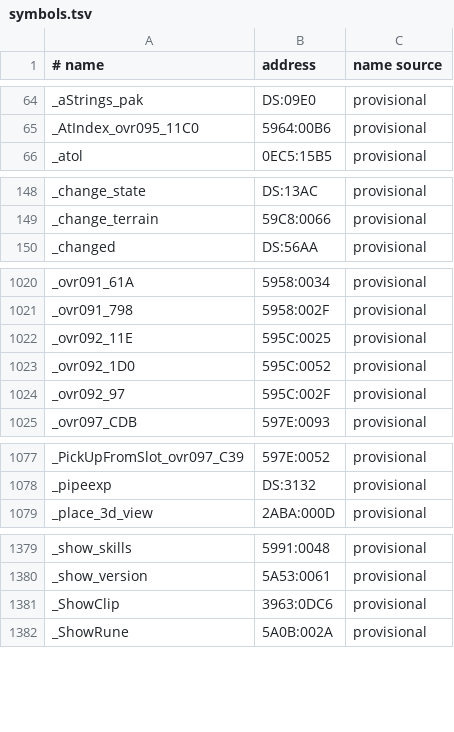
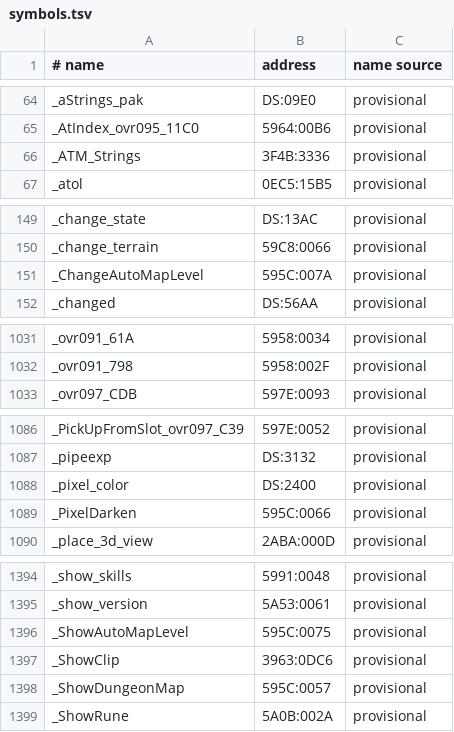
Before and after one commit to abedegno/UW1Decomp, a TSV file: symbols.tsv, drawn as a sheet; only a part is shown, gaps mark what is left out; removed rows and columns are numbered as before the commit, all else as after; the diff covers the shown part only; the diff names each change by its address in the sheet, - before the commit and + after, or states it on an @@ line.

Commit message:
UW1: AUTOMAP matched; SaveAutoMapLevel, GetAutoMapLevel, ClearAutoMap by stub order

```diff
--- a/symbols.tsv
+++ b/symbols.tsv
+row 66: _ATM_Strings | 3F4B:3336 | provisional
+row 151: _ChangeAutoMapLevel | 595C:007A | provisional
-row 1022: _ovr092_11E | 595C:0025 | provisional
-row 1023: _ovr092_1D0 | 595C:0052 | provisional
-row 1024: _ovr092_97 | 595C:002F | provisional
+row 1088: _pixel_color | DS:2400 | provisional
+row 1089: _PixelDarken | 595C:0066 | provisional
+row 1396: _ShowAutoMapLevel | 595C:0075 | provisional
+row 1398: _ShowDungeonMap | 595C:0057 | provisional
```
Also changed, not shown: 15 added rows elsewhere in this file, map/files.tsv, targets/ovr092.tsv, 4 other files.
